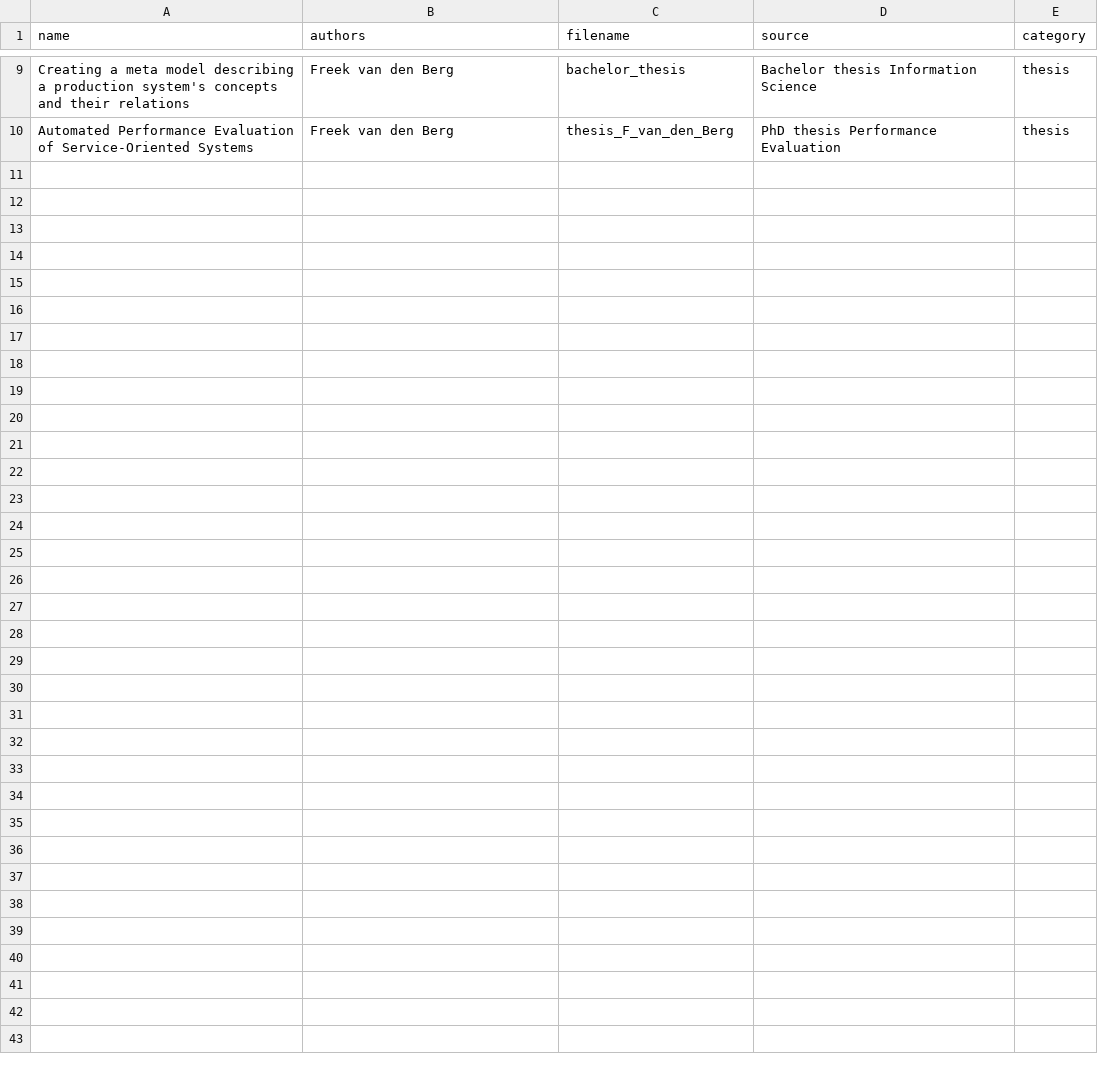
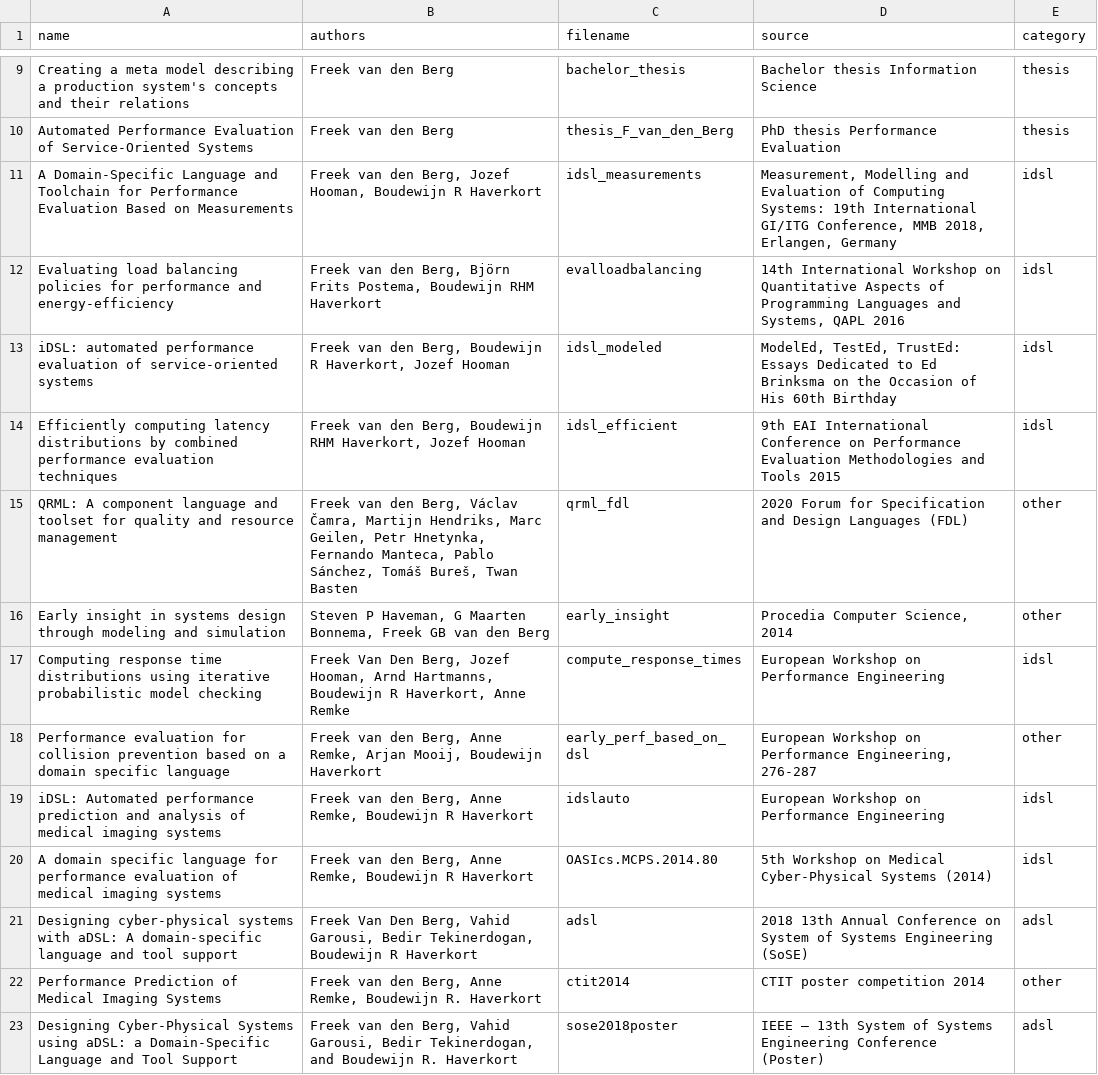
Before and after one commit to freekatvdbergdotus/fvdberguswebsite, a CSV file: docs.csv, drawn as a sheet; only a part is shown, gaps mark what is left out.

```diff
--- a/docs.csv
+++ b/docs.csv
@@ -10 +10,14 @@ Creating a meta model describing a production system's concepts and their relati
 Automated Performance Evaluation of Service-Oriented Systems;Freek van den Berg;thesis_F_van_den_Berg;PhD thesis Performance Evaluation;thesis
+A Domain-Specific Language and Toolchain for Performance Evaluation Based on Measurements;Freek van den Berg, Jozef Hooman, Boudewijn R Haverkort;idsl_measurements;Measurement, Modelling and Evaluation of Computing Systems: 19th International GI/ITG Conference, MMB 2018, Erlangen, Germany;idsl
+Evaluating load balancing policies for performance and energy-efficiency;Freek van den Berg, Björn Frits Postema, Boudewijn RHM Haverkort;evalloadbalancing;14th International Workshop on Quantitative Aspects of Programming Languages and Systems, QAPL 2016;idsl
+iDSL: automated performance evaluation of service-oriented systems;Freek van den Berg, Boudewijn R Haverkort, Jozef Hooman;idsl_modeled;ModelEd, TestEd, TrustEd: Essays Dedicated to Ed Brinksma on the Occasion of His 60th Birthday;idsl
+Efficiently computing latency distributions by combined performance evaluation techniques;Freek van den Berg, Boudewijn RHM Haverkort, Jozef Hooman;idsl_efficient;9th EAI International Conference on Performance Evaluation Methodologies and Tools 2015;idsl
+QRML: A component language and toolset for quality and resource management;Freek van den Berg, Václav Čamra, Martijn Hendriks, Marc Geilen, Petr Hnetynka, Fernando Manteca, Pablo Sánchez, Tomáš Bureš, Twan Basten;qrml_fdl;2020 Forum for Specification and Design Languages (FDL);other
+Early insight in systems design through modeling and simulation;Steven P Haveman, G Maarten Bonnema, Freek GB van den Berg;early_insight;Procedia Computer Science, 2014;other
+Computing response time distributions using iterative probabilistic model checking;Freek Van Den Berg, Jozef Hooman, Arnd Hartmanns, Boudewijn R Haverkort, Anne Remke;compute_response_times;European Workshop on Performance Engineering;idsl
+Performance evaluation for collision prevention based on a domain specific language;Freek van den Berg, Anne Remke, Arjan Mooij, Boudewijn Haverkort;early_perf_based_on_dsl;European Workshop on Performance Engineering, 276-287;other
+iDSL: Automated performance prediction and analysis of medical imaging systems;Freek van den Berg, Anne Remke, Boudewijn R Haverkort;idslauto;European Workshop on Performance Engineering;idsl
+A domain specific language for performance evaluation of medical imaging systems;Freek van den Berg, Anne Remke, Boudewijn R Haverkort;OASIcs.MCPS.2014.80;5th Workshop on Medical Cyber-Physical Systems (2014);idsl
+Designing cyber-physical systems with aDSL: A domain-specific language and tool support;Freek Van Den Berg, Vahid Garousi, Bedir Tekinerdogan, Boudewijn R Haverkort;adsl;2018 13th Annual Conference on System of Systems Engineering (SoSE);adsl
+Performance Prediction of Medical Imaging Systems;Freek van den Berg, Anne Remke, Boudewijn R. Haverkort;ctit2014;CTIT poster competition 2014;other
+Designing Cyber-Physical Systems using aDSL: a Domain-Specific Language and Tool Support; Freek van den Berg, Vahid Garousi, Bedir Tekinerdogan, and Boudewijn R. Haverkort;sose2018poster;IEEE – 13th System of Systems Engineering Conference (Poster);adsl
```
Also changed, not shown: 13 other files.
